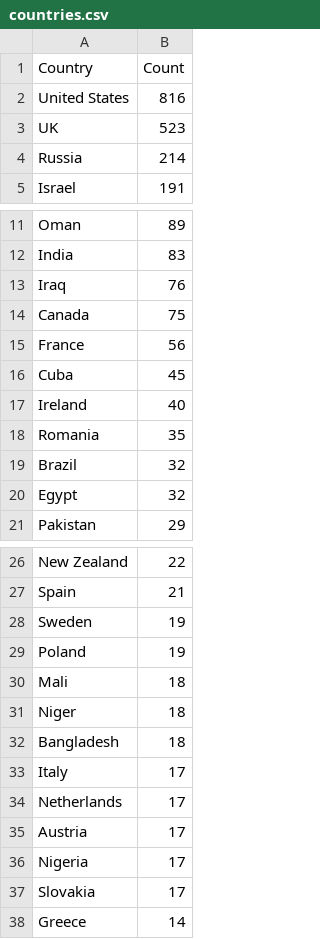
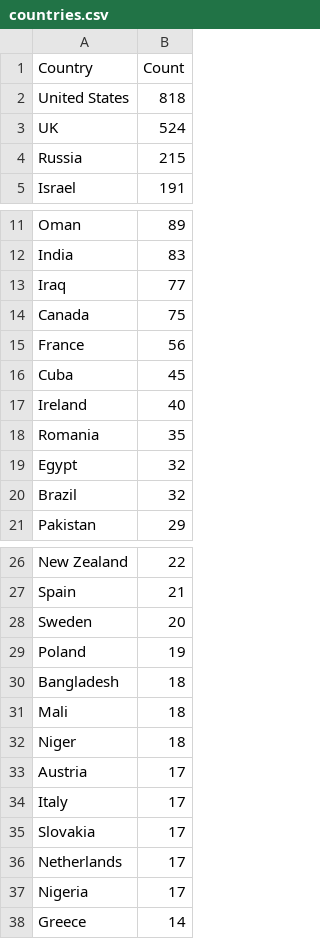
Before and after one commit to yusufaliozkan/zotero-intelligence-bibliography, a CSV file: countries.csv, drawn as a sheet; only a part is shown, gaps mark what is left out.

```diff
--- a/countries.csv
+++ b/countries.csv
@@ -1,5 +1,5 @@
 Country,Count
-United States,816
-UK,523
-Russia,214
+United States,818
+UK,524
+Russia,215
 Israel,191
@@ -12,3 +12,3 @@ Oman,89
 India,83
-Iraq,76
+Iraq,77
 Canada,75
@@ -18,4 +18,4 @@ Ireland,40
 Romania,35
+Egypt,32
 Brazil,32
-Egypt,32
 Pakistan,29
@@ -27,12 +27,12 @@ New Zealand,22
 Spain,21
-Sweden,19
+Sweden,20
 Poland,19
+Bangladesh,18
 Mali,18
 Niger,18
-Bangladesh,18
+Austria,17
 Italy,17
+Slovakia,17
 Netherlands,17
-Austria,17
 Nigeria,17
-Slovakia,17
 Greece,14
```
Also changed, not shown: citations.csv, person.csv.
